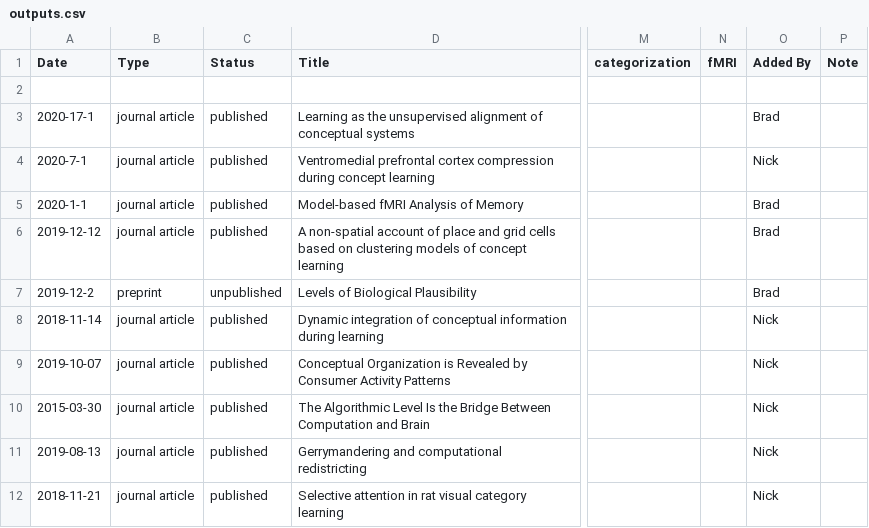
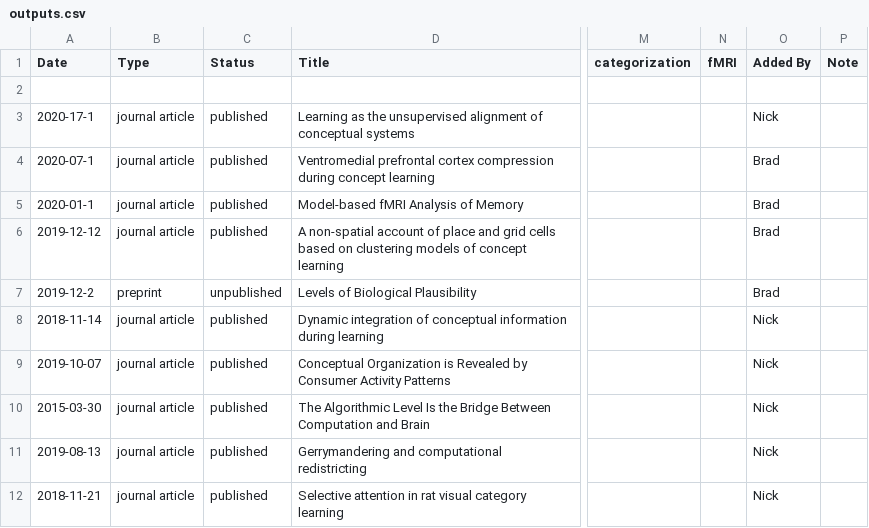
Before and after one commit to lovebc/lovebc.github.io, a CSV file: _data/outputs.csv, drawn as a sheet; only a part is shown, gaps mark what is left out; the diff names each change by its address in the sheet, - before the commit and + after, or states it on an @@ line.

Commit message:
Update outputs.csv

```diff
--- a/_data/outputs.csv
+++ b/_data/outputs.csv
-O3 (Added By): Brad
+O3 (Added By): Nick
-A4 (Date): 2020-7-1
+A4 (Date): 2020-07-1
-O4 (Added By): Nick
+O4 (Added By): Brad
-A5 (Date): 2020-1-1
+A5 (Date): 2020-01-1
```
